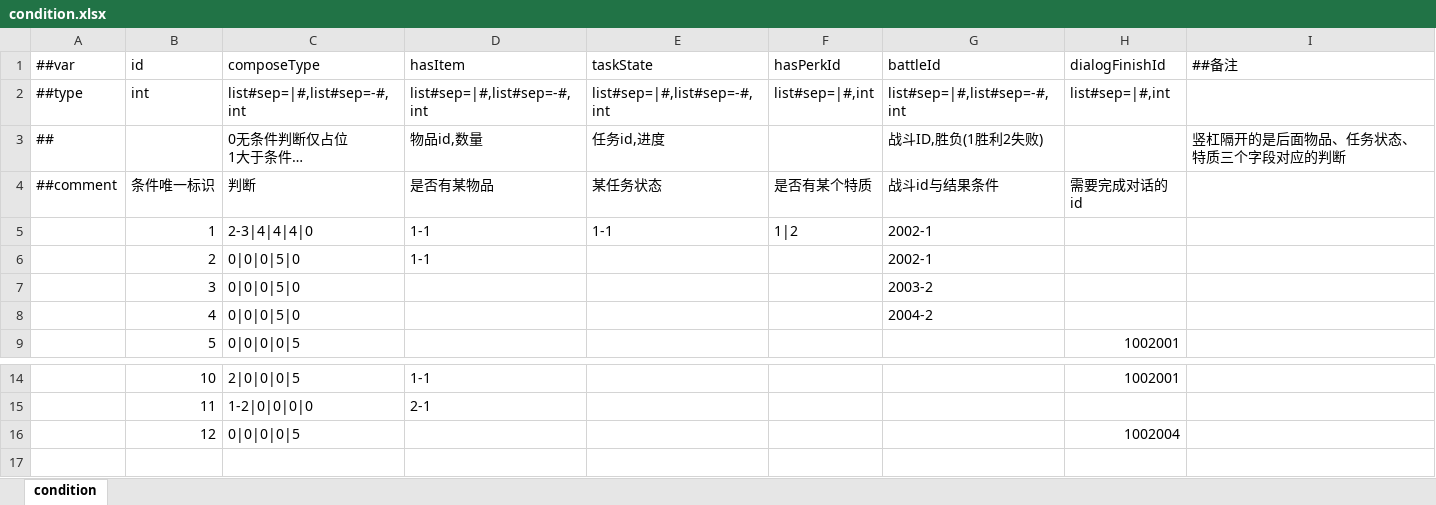
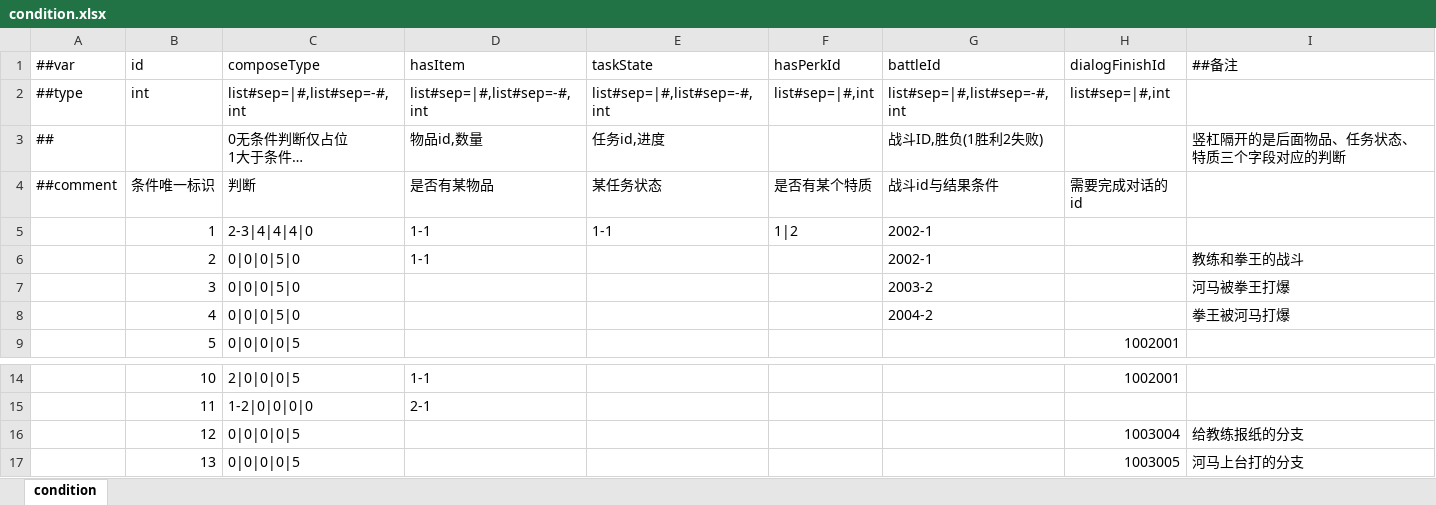
Before and after one commit to SaluteBEE/Hippo-s-Epic, an Excel workbook: DataTables/Datas/condition.xlsx, sheet condition, drawn as a sheet; only a part is shown, gaps mark what is left out; long unchanged cells end in …; values as stored, in another font and other column widths than the file's, no borders; the diff names each change by its address in the sheet, - before the commit and + after, or states it on an @@ line.

```diff
--- a/DataTables/Datas/condition.xlsx (sheet condition)
+++ b/DataTables/Datas/condition.xlsx (sheet condition)
-I6 (##备注): (empty)
+I6 (##备注): 教练和拳王的战斗
-I7 (##备注): (empty)
+I7 (##备注): 河马被拳王打爆
-I8 (##备注): (empty)
+I8 (##备注): 拳王被河马打爆
-H16 (dialogFinishId): 1002004
+H16 (dialogFinishId): 1003004
-I16 (##备注): (empty)
+I16 (##备注): 给教练报纸的分支
+row 17:  | 13 | 0|0|0|0|5 |  |  |  |  | 1003005 | 河马上台打的分支
```
Also changed, not shown: DataTables/Datas/dialogcontent.xlsx, DataTables/Datas/questcontext.xlsx, 5 other files.
